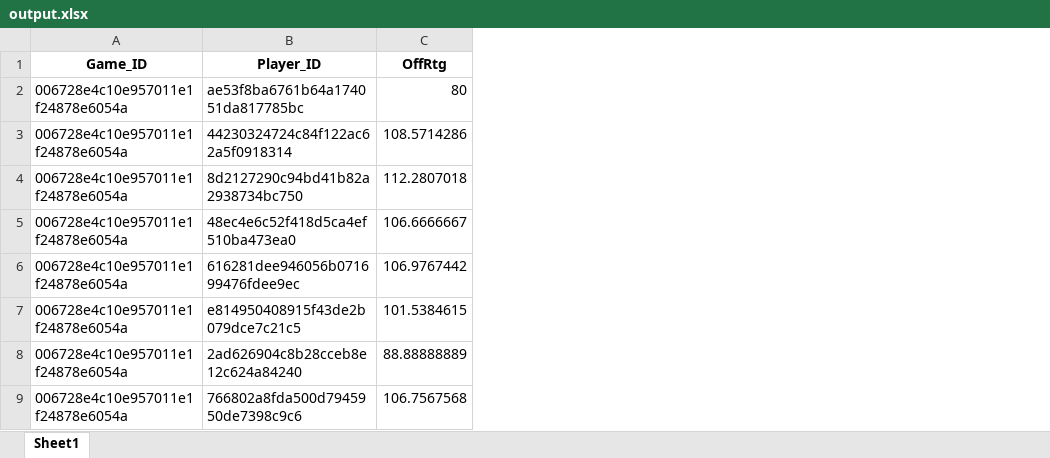
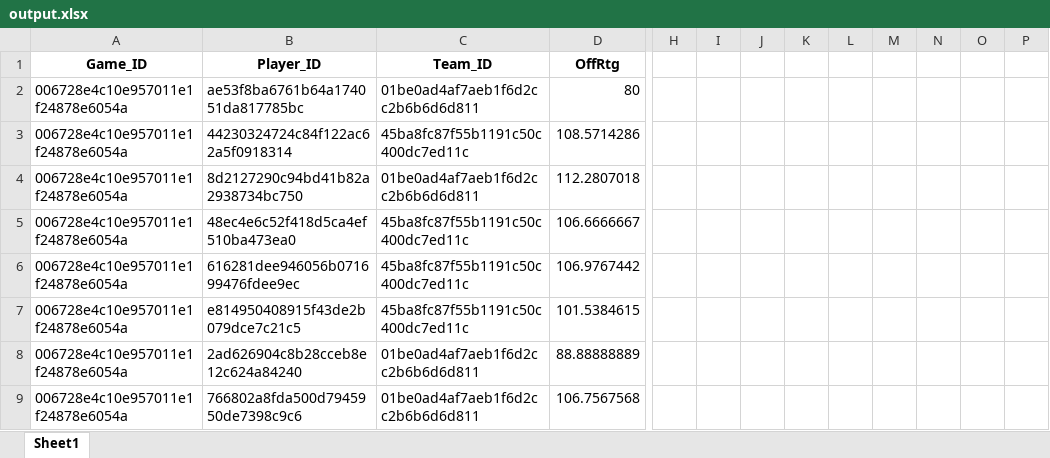
Before and after one commit to wpouse/NBA, an Excel workbook: Hackathon Prompt/output.xlsx, sheet Sheet1, drawn as a sheet; only a part is shown, gaps mark what is left out; values as stored, in another font and other column widths than the file's, no borders; the diff names each change by its address in the sheet, - before the commit and + after, or states it on an @@ line.

Commit message:
Very close to matching NBA results
For players with few possessions, matches exactly. For players with many possessions off by a few possessions (I'm somehow undercounting). Possibly related to the fixing of possessions for unknown team rebounds. Unclear why that would give  extra possessions. Possibly due to counting of possessions when subbed during a missed final free throw

```diff
--- a/Hackathon Prompt/output.xlsx (sheet Sheet1)
+++ b/Hackathon Prompt/output.xlsx (sheet Sheet1)
+column C (Team_ID), rows 2-9: 01be0ad4af7aeb1f6d2cc2b6b6d6d811 | 45ba8fc87f55b1191c50c400dc7ed11c | 01be0ad4af7aeb1f6d2cc2b6b6d6d811 | 45ba8fc87f55b1191c50c400dc7ed11c | 45ba8fc87f55b1191c50c400dc7ed11c | 45ba8fc87f55b1191c50c400dc7ed11c | 01be0ad4af7aeb1f6d2cc2b6b6d6d811 | 01be0ad4af7aeb1f6d2cc2b6b6d6d811
+column H, empty
+column I, empty
+column J, empty
+column K, empty
+column L, empty
+column M, empty
+column N, empty
+column O, empty
+column P, empty
```
Also changed, not shown: 3 other files.
